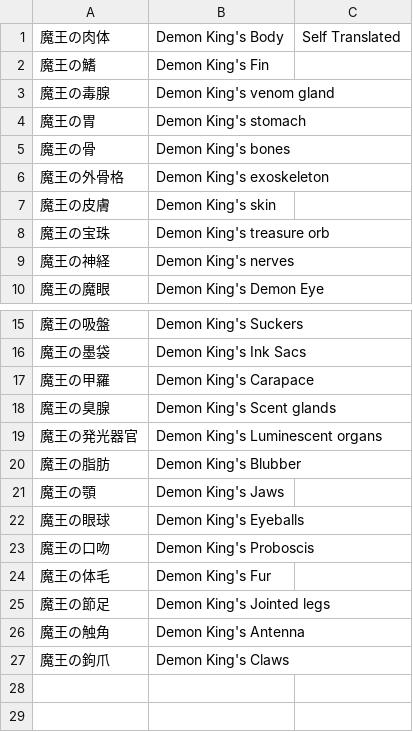
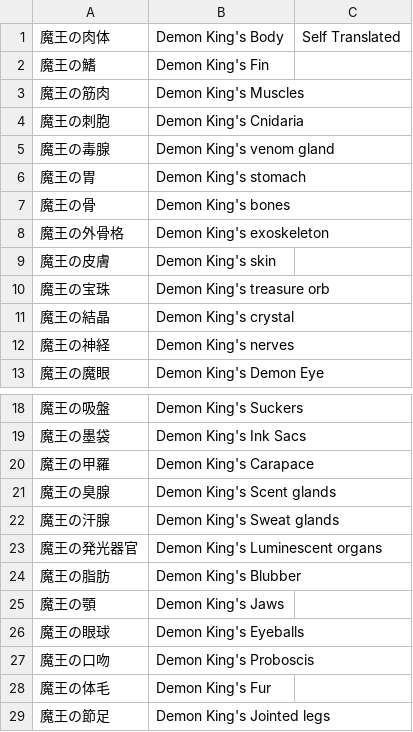
Before and after one commit to nille02/mtl, a TSV file: data/wordlist/Death Mage Raw/fragments.tsv, drawn as a sheet; only a part is shown, gaps mark what is left out; the shorter side is filled out with more unchanged rows.

Commit message:
Death Mage: More Fragments, 2 Skills and add some Protections and change blessing to protection

```diff
--- a/data/wordlist/Death Mage Raw/fragments.tsv
+++ b/data/wordlist/Death Mage Raw/fragments.tsv
@@ -2,2 +2,4 @@
 魔王の鰭	Demon King's Fin
+魔王の筋肉	Demon King's Muscles
+魔王の刺胞	Demon King's Cnidaria
 魔王の毒腺	Demon King's venom gland
@@ -8,2 +10,3 @@
 魔王の宝珠	Demon King's treasure orb
+魔王の結晶	Demon King's crystal
 魔王の神経	Demon King's nerves
@@ -18,2 +21,3 @@
 魔王の臭腺	Demon King's Scent glands
+魔王の汗腺	Demon King's Sweat glands
 魔王の発光器官	Demon King's Luminescent organs
```
Also changed, not shown: data/wordlist/Death Mage Raw/self translated.tsv, data/wordlist/Death Mage Raw/skills.tsv.
